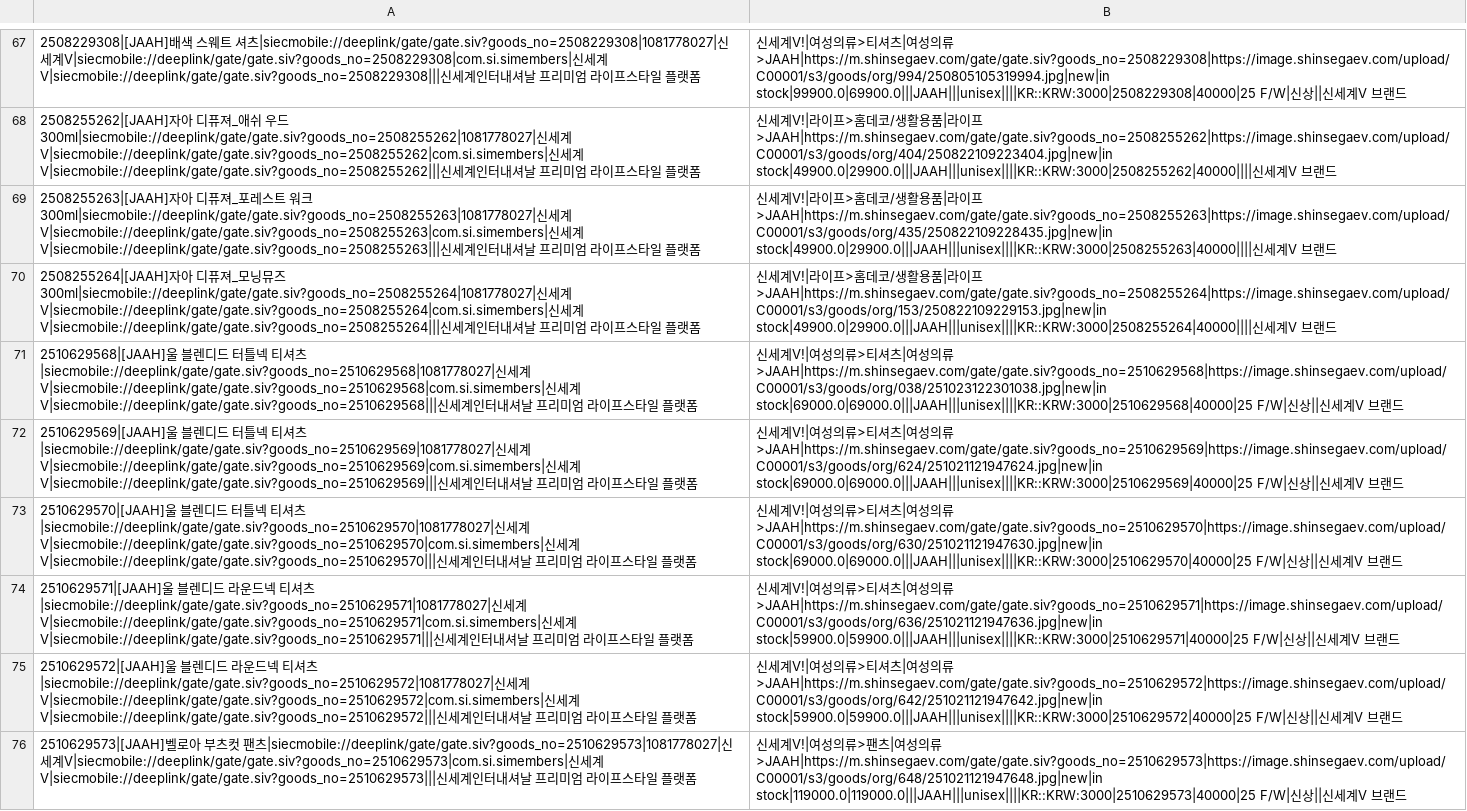
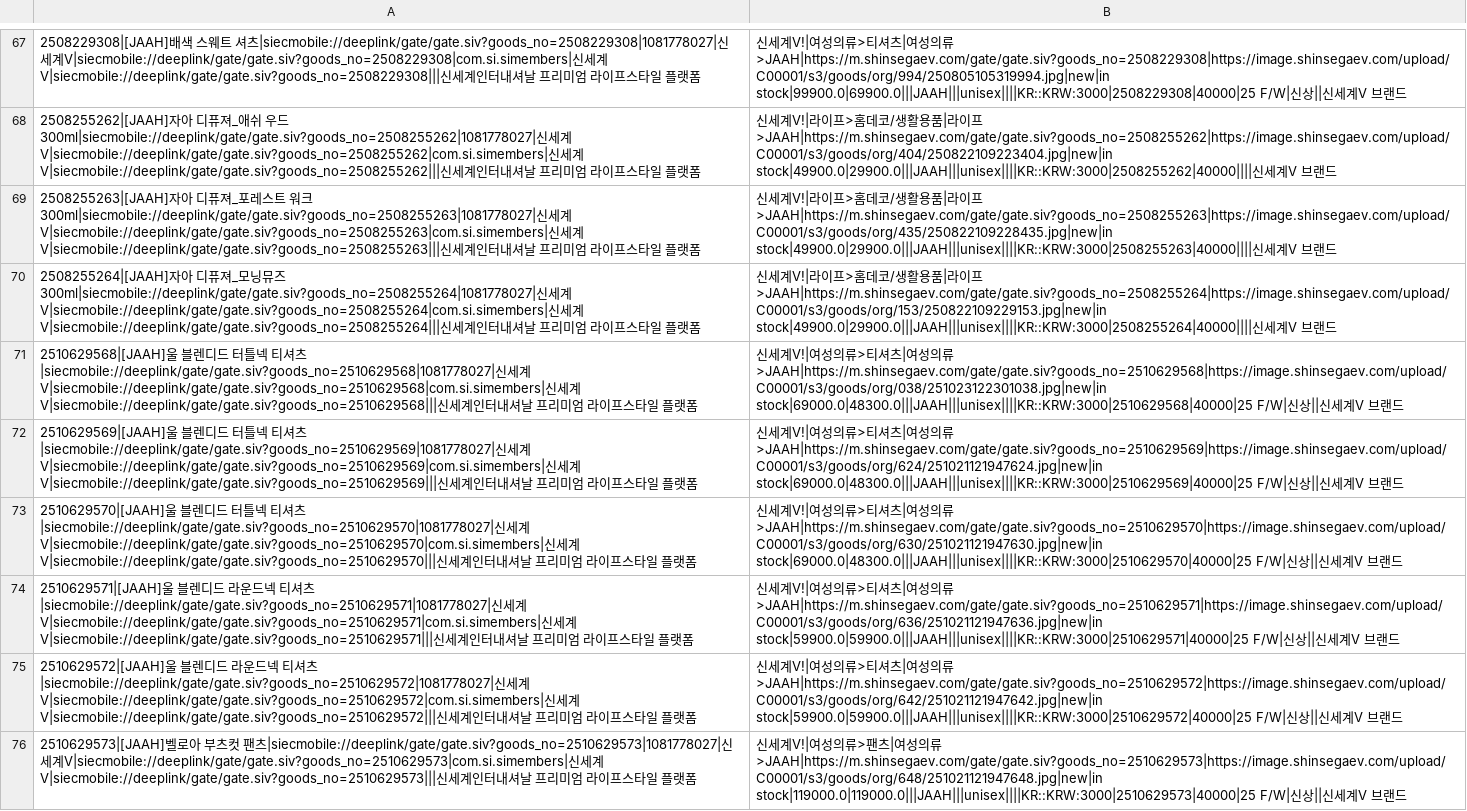
Before and after one commit to donghyun-shinsegae/meta-feed-jaah, a CSV file: jaah_feed.csv, drawn as a sheet; only a part is shown, gaps mark what is left out; the diff covers the shown part only.

```diff
--- a/jaah_feed.csv
+++ b/jaah_feed.csv
@@ -70,5 +70,5 @@
 2508255264|[JAAH]자아 디퓨져_모닝뮤즈 300ml|siecmobile://deeplink/gate/gate.siv?goods_no=2508255264|1081778027|신세계V|siecmobile://deeplink/gate/gate.siv?goods_no=2508255264|com.si.simembers|신세계V|siecmobile://deeplink/gate/gate.siv?goods_no=2508255264|||신세계인터내셔날 프리미엄 라이프스타일 플랫폼, 신세계V!|라이프>홈데코/생활용품|라이프>JAAH|https://m.shinsegaev.com/gate/gate.siv?goods_no=2508255264|https://image.shinsegaev.com/upload/C00001/s3/goods/org/153/250822109229153.jpg|new|in stock|49900.0|29900.0|||JAAH|||unisex||||KR::KRW:3000|2508255264|40000||||신세계V 브랜드
-2510629568|[JAAH]울 블렌디드 터틀넥 티셔츠|siecmobile://deeplink/gate/gate.siv?goods_no=2510629568|1081778027|신세계V|siecmobile://deeplink/gate/gate.siv?goods_no=2510629568|com.si.simembers|신세계V|siecmobile://deeplink/gate/gate.siv?goods_no=2510629568|||신세계인터내셔날 프리미엄 라이프스타일 플랫폼, 신세계V!|여성의류>티셔츠|여성의류>JAAH|https://m.shinsegaev.com/gate/gate.siv?goods_no=2510629568|https://image.shinsegaev.com/upload/C00001/s3/goods/org/038/251023122301038.jpg|new|in stock|69000.0|69000.0|||JAAH|||unisex||||KR::KRW:3000|2510629568|40000|25 F/W|신상||신세계V 브랜드
-2510629569|[JAAH]울 블렌디드 터틀넥 티셔츠|siecmobile://deeplink/gate/gate.siv?goods_no=2510629569|1081778027|신세계V|siecmobile://deeplink/gate/gate.siv?goods_no=2510629569|com.si.simembers|신세계V|siecmobile://deeplink/gate/gate.siv?goods_no=2510629569|||신세계인터내셔날 프리미엄 라이프스타일 플랫폼, 신세계V!|여성의류>티셔츠|여성의류>JAAH|https://m.shinsegaev.com/gate/gate.siv?goods_no=2510629569|https://image.shinsegaev.com/upload/C00001/s3/goods/org/624/251021121947624.jpg|new|in stock|69000.0|69000.0|||JAAH|||unisex||||KR::KRW:3000|2510629569|40000|25 F/W|신상||신세계V 브랜드
-2510629570|[JAAH]울 블렌디드 터틀넥 티셔츠|siecmobile://deeplink/gate/gate.siv?goods_no=2510629570|1081778027|신세계V|siecmobile://deeplink/gate/gate.siv?goods_no=2510629570|com.si.simembers|신세계V|siecmobile://deeplink/gate/gate.siv?goods_no=2510629570|||신세계인터내셔날 프리미엄 라이프스타일 플랫폼, 신세계V!|여성의류>티셔츠|여성의류>JAAH|https://m.shinsegaev.com/gate/gate.siv?goods_no=2510629570|https://image.shinsegaev.com/upload/C00001/s3/goods/org/630/251021121947630.jpg|new|in stock|69000.0|69000.0|||JAAH|||unisex||||KR::KRW:3000|2510629570|40000|25 F/W|신상||신세계V 브랜드
+2510629568|[JAAH]울 블렌디드 터틀넥 티셔츠|siecmobile://deeplink/gate/gate.siv?goods_no=2510629568|1081778027|신세계V|siecmobile://deeplink/gate/gate.siv?goods_no=2510629568|com.si.simembers|신세계V|siecmobile://deeplink/gate/gate.siv?goods_no=2510629568|||신세계인터내셔날 프리미엄 라이프스타일 플랫폼, 신세계V!|여성의류>티셔츠|여성의류>JAAH|https://m.shinsegaev.com/gate/gate.siv?goods_no=2510629568|https://image.shinsegaev.com/upload/C00001/s3/goods/org/038/251023122301038.jpg|new|in stock|69000.0|48300.0|||JAAH|||unisex||||KR::KRW:3000|2510629568|40000|25 F/W|신상||신세계V 브랜드
+2510629569|[JAAH]울 블렌디드 터틀넥 티셔츠|siecmobile://deeplink/gate/gate.siv?goods_no=2510629569|1081778027|신세계V|siecmobile://deeplink/gate/gate.siv?goods_no=2510629569|com.si.simembers|신세계V|siecmobile://deeplink/gate/gate.siv?goods_no=2510629569|||신세계인터내셔날 프리미엄 라이프스타일 플랫폼, 신세계V!|여성의류>티셔츠|여성의류>JAAH|https://m.shinsegaev.com/gate/gate.siv?goods_no=2510629569|https://image.shinsegaev.com/upload/C00001/s3/goods/org/624/251021121947624.jpg|new|in stock|69000.0|48300.0|||JAAH|||unisex||||KR::KRW:3000|2510629569|40000|25 F/W|신상||신세계V 브랜드
+2510629570|[JAAH]울 블렌디드 터틀넥 티셔츠|siecmobile://deeplink/gate/gate.siv?goods_no=2510629570|1081778027|신세계V|siecmobile://deeplink/gate/gate.siv?goods_no=2510629570|com.si.simembers|신세계V|siecmobile://deeplink/gate/gate.siv?goods_no=2510629570|||신세계인터내셔날 프리미엄 라이프스타일 플랫폼, 신세계V!|여성의류>티셔츠|여성의류>JAAH|https://m.shinsegaev.com/gate/gate.siv?goods_no=2510629570|https://image.shinsegaev.com/upload/C00001/s3/goods/org/630/251021121947630.jpg|new|in stock|69000.0|48300.0|||JAAH|||unisex||||KR::KRW:3000|2510629570|40000|25 F/W|신상||신세계V 브랜드
 2510629571|[JAAH]울 블렌디드 라운드넥 티셔츠|siecmobile://deeplink/gate/gate.siv?goods_no=2510629571|1081778027|신세계V|siecmobile://deeplink/gate/gate.siv?goods_no=2510629571|com.si.simembers|신세계V|siecmobile://deeplink/gate/gate.siv?goods_no=2510629571|||신세계인터내셔날 프리미엄 라이프스타일 플랫폼, 신세계V!|여성의류>티셔츠|여성의류>JAAH|https://m.shinsegaev.com/gate/gate.siv?goods_no=2510629571|https://image.shinsegaev.com/upload/C00001/s3/goods/org/636/251021121947636.jpg|new|in stock|59900.0|59900.0|||JAAH|||unisex||||KR::KRW:3000|2510629571|40000|25 F/W|신상||신세계V 브랜드
```
Also changed, not shown: 10 edited cells elsewhere in this file.
